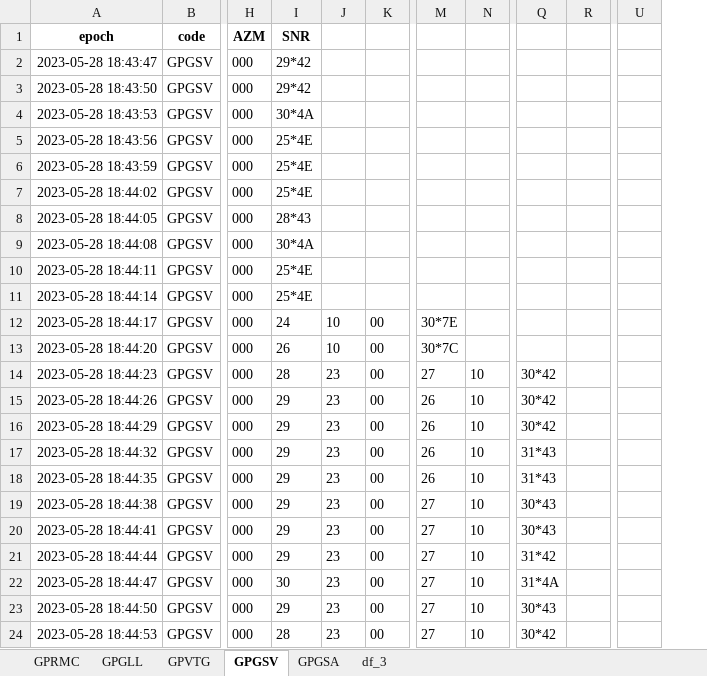
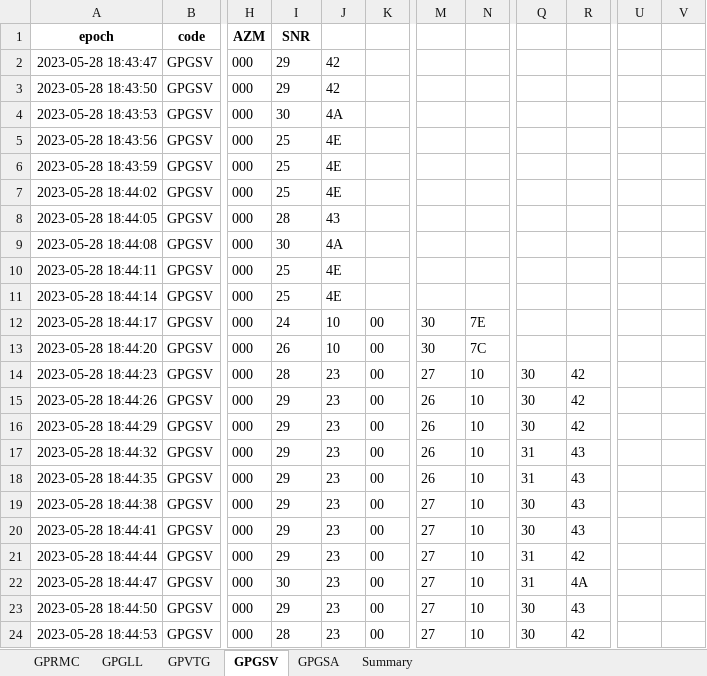
Before and after one commit to shivamkundan/DashCamScripts, an Excel workbook: gps_data.xlsx, sheet GPGSV, drawn as a sheet; only a part is shown, gaps mark what is left out; values as stored, in another font and other column widths than the file's, no borders; removed rows and columns are numbered as before the commit, all else as after; the diff covers the shown part only; the diff names each change by its address in the sheet, - before the commit and + after, or states it on an @@ line.

```diff
--- a/gps_data.xlsx (sheet GPGSV)
+++ b/gps_data.xlsx (sheet GPGSV)
-sheet tab: df_3
+sheet tab: Summary
-column U, empty
+column U, empty
+column V, empty
-I2:I3: 29*42
+I2:I3: 29
-J2:J3: (empty)
+J2:J3: 42
-I4: 30*4A
+I4: 30
-J4: (empty)
+J4: 4A
-I5:I7: 25*4E
+I5:I7: 25
-J5:J7: (empty)
+J5:J7: 4E
-I8: 28*43
+I8: 28
-J8: (empty)
+J8: 43
-I9: 30*4A
+I9: 30
-J9: (empty)
+J9: 4A
-I10:I11: 25*4E
+I10:I11: 25
-J10:J11: (empty)
+J10:J11: 4E
-M12: 30*7E
+M12: 30
-N12: (empty)
+N12: 7E
-M13: 30*7C
+M13: 30
-N13: (empty)
+N13: 7C
-Q14:Q16: 30*42
+Q14:Q16: 30
-R14:R16: (empty)
+R14:R16: 42
-Q17:Q18: 31*43
+Q17:Q18: 31
-R17:R20: (empty)
+R17:R20: 43
-Q19:Q20: 30*43
+Q19:Q20: 30
-Q21: 31*42
+Q21: 31
-R21: (empty)
+R21: 42
-Q22: 31*4A
+Q22: 31
-R22: (empty)
+R22: 4A
-Q23: 30*43
+Q23: 30
-R23: (empty)
+R23: 43
-Q24: 30*42
+Q24: 30
-R24: (empty)
+R24: 42
```
Also changed, not shown: 44 edited cells elsewhere in this sheet, sheet Summary, sheet GPGLL, sheet GPRMC, sheet GPVTG, sheet GPGSA, 4 other files.
